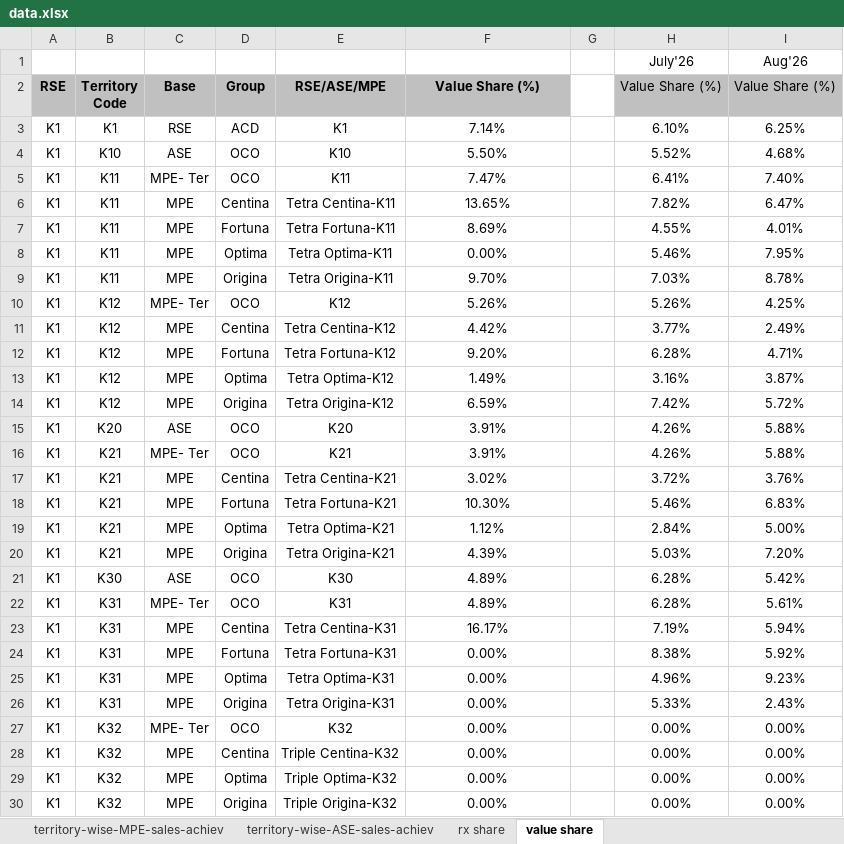
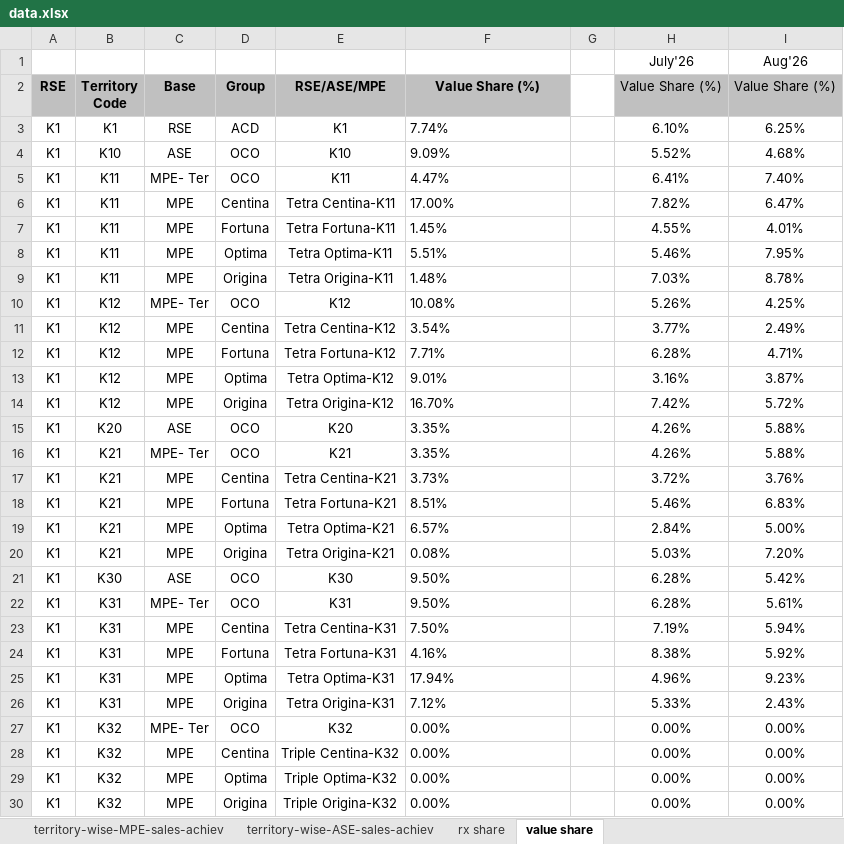
Before and after one commit to shafiqkazi/sales-dashboard, an Excel workbook: data.xlsx, sheet value share, drawn as a sheet; only a part is shown; values as stored, in another font and other column widths than the file's, no borders; the diff covers the shown part only; the diff names each change by its address in the sheet, - before the commit and + after, or states it on an @@ line.

```diff
--- a/data.xlsx (sheet value share)
+++ b/data.xlsx (sheet value share)
-F3: 7.14%
+F3: 7.74%
-F3:F30 alignment: center
+F3:F30 alignment: left
-F4: 5.50%
+F4: 9.09%
-F5: 7.47%
+F5: 4.47%
-F6: 13.65%
+F6: 17.00%
-F7: 8.69%
+F7: 1.45%
-F8: 0.00%
+F8: 5.51%
-F9: 9.70%
+F9: 1.48%
-F10: 5.26%
+F10: 10.08%
-F11: 4.42%
+F11: 3.54%
-F12: 9.20%
+F12: 7.71%
-F13: 1.49%
+F13: 9.01%
-F14: 6.59%
+F14: 16.70%
-F15:F16: 3.91%
+F15:F16: 3.35%
-F17: 3.02%
+F17: 3.73%
-F18: 10.30%
+F18: 8.51%
-F19: 1.12%
+F19: 6.57%
-F20: 4.39%
+F20: 0.08%
-F21:F22: 4.89%
+F21:F22: 9.50%
-F23: 16.17%
+F23: 7.50%
-F24: 0.00%
+F24: 4.16%
-F25: 0.00%
+F25: 17.94%
-F26: 0.00%
+F26: 7.12%
```
Also changed, not shown: 44 edited cells and cell formats elsewhere in this sheet, sheet rx share.
